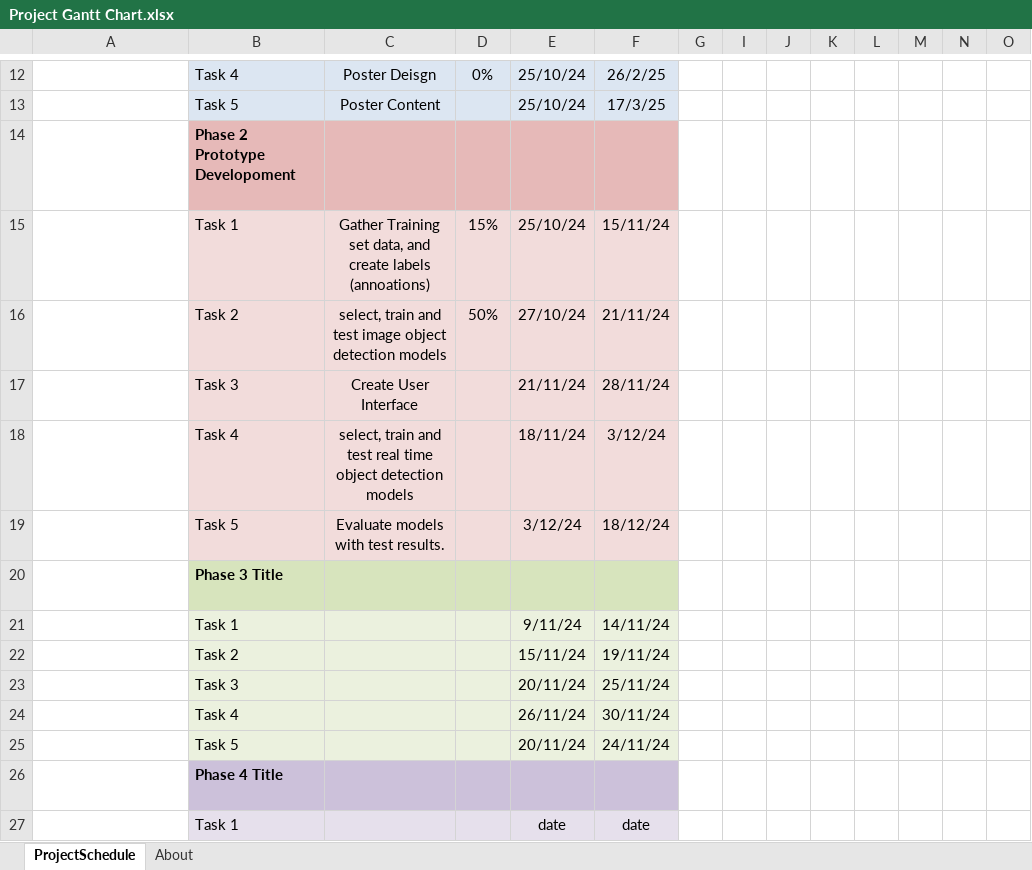
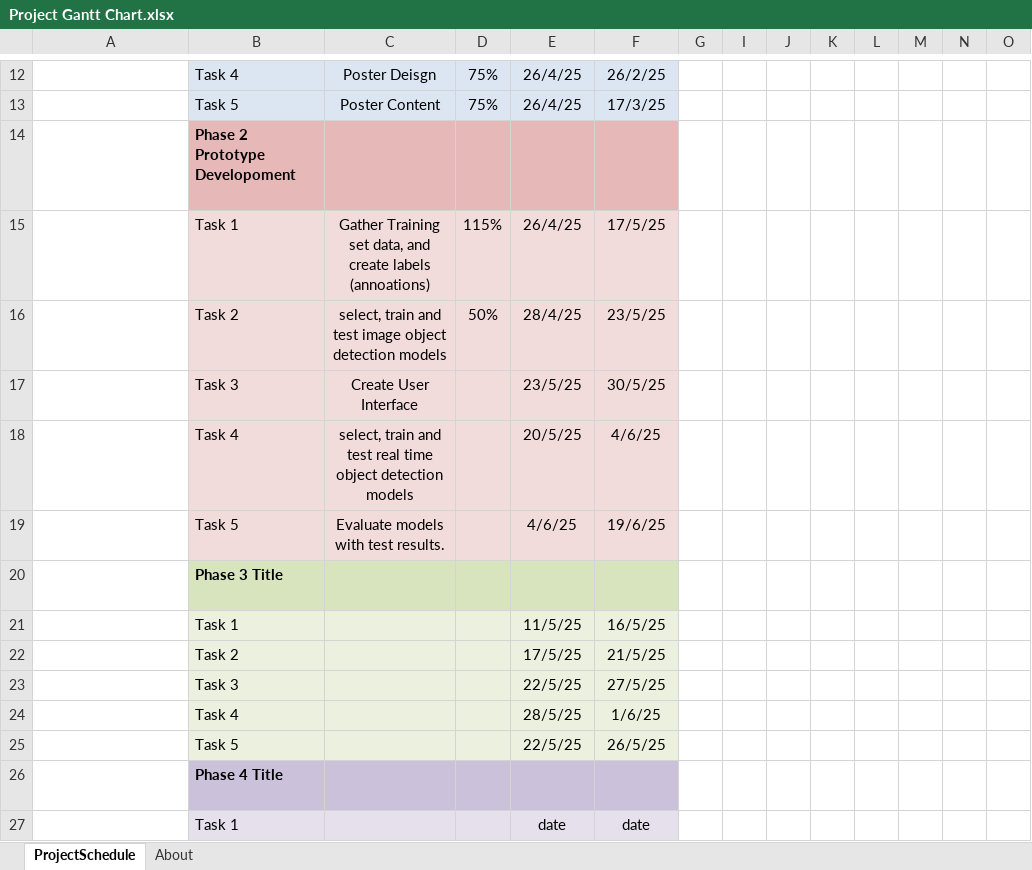
Before and after one commit to edwardgaston/Comp3000-Wheres-Wally, an Excel workbook: Project Gantt Chart.xlsx, sheet ProjectSchedule, drawn as a sheet; only a part is shown, gaps mark what is left out; long unchanged cells end in …; values as stored, in another font and other column widths than the file's, no borders; conditional formats not drawn; removed rows and columns are numbered as before the commit, all else as after; rows hold the shown columns only; the diff covers the shown part only; the diff names each change by its address in the sheet, - before the commit and + after, or states it on an @@ line.

```diff
--- a/Project Gantt Chart.xlsx (sheet ProjectSchedule)
+++ b/Project Gantt Chart.xlsx (sheet ProjectSchedule)
-D12: 0%
+D12: 75%
-E12:E13: 25/10/24
+E12:E13: 26/4/25
-D13: (empty)
+D13: 75%
-D15: 15%
+D15: 115%
-E15: 25/10/24
+E15: 26/4/25
-F15: 15/11/24
+F15: 17/5/25
-E16: 27/10/24
+E16: 28/4/25
-F16: 21/11/24
+F16: 23/5/25
-E17: 21/11/24
+E17: 23/5/25
-F17: 28/11/24
+F17: 30/5/25
-E18: 18/11/24
+E18: 20/5/25
-F18: 3/12/24
+F18: 4/6/25
-E19: 3/12/24
+E19: 4/6/25
-F19: 18/12/24
+F19: 19/6/25
-E21: 9/11/24
+E21: 11/5/25
-F21: 14/11/24
+F21: 16/5/25
-E22: 15/11/24
+E22: 17/5/25
-F22: 19/11/24
+F22: 21/5/25
-E23: 20/11/24
+E23: 22/5/25
-F23: 25/11/24
+F23: 27/5/25
-row 24:  | Task 4 |  |  | 26/11/24 | 30/11/24
-row 25:  | Task 5 |  |  | 20/11/24 | 24/11/24
+row 24:  | Task 4 |  |  | 28/5/25 | 1/6/25
+row 25:  | Task 5 |  |  | 22/5/25 | 26/5/25
```
Also changed, not shown: 1 added row, 1 removed row and 46 edited cells elsewhere in this sheet, hidden cells, 19 other files.
